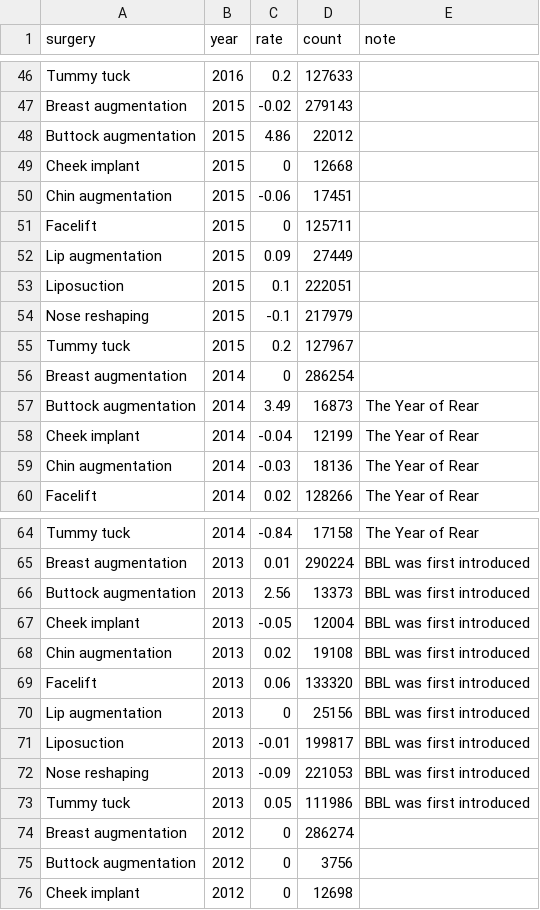
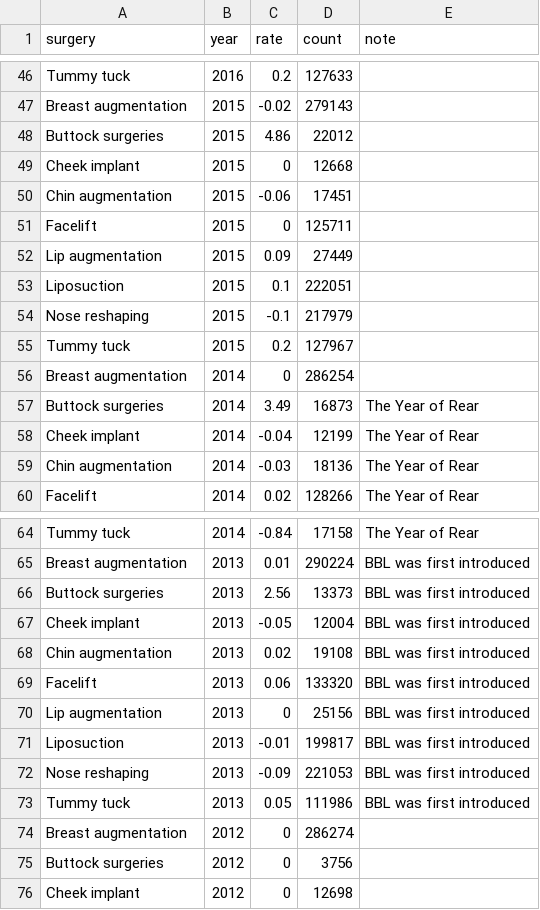
Before and after one commit to meanmodemoda/msdv-slim-thick-united-curves-of-america, a CSV file: data/plastic_surgery_growth.csv, drawn as a sheet; only a part is shown, gaps mark what is left out; the diff covers the shown part only.

```diff
--- a/data/plastic_surgery_growth.csv
+++ b/data/plastic_surgery_growth.csv
@@ -47,3 +47,3 @@ Tummy tuck,2016,0.2,127633,
 Breast augmentation,2015,-0.02,279143,
-Buttock augmentation,2015,4.86,22012,
+Buttock surgeries,2015,4.86,22012,
 Cheek implant,2015,0,12668,
@@ -56,3 +56,3 @@ Tummy tuck,2015,0.2,127967,
 Breast augmentation,2014,0,286254,
-Buttock augmentation,2014,3.49,16873,The Year of Rear
+Buttock surgeries,2014,3.49,16873,The Year of Rear
 Cheek implant,2014,-0.04,12199,The Year of Rear
@@ -65,3 +65,3 @@ Tummy tuck,2014,-0.84,17158,The Year of Rear
 Breast augmentation,2013,0.01,290224,BBL was first introduced
-Buttock augmentation,2013,2.56,13373,BBL was first introduced
+Buttock surgeries,2013,2.56,13373,BBL was first introduced
 Cheek implant,2013,-0.05,12004,BBL was first introduced
@@ -74,3 +74,3 @@ Tummy tuck,2013,0.05,111986,BBL was first introduced
 Breast augmentation,2012,0,286274,
-Buttock augmentation,2012,0,3756,
+Buttock surgeries,2012,0,3756,
 Cheek implant,2012,0,12698,
```
Also changed, not shown: 5 edited cells elsewhere in this file, data/analysis.csv, 1 other file.
